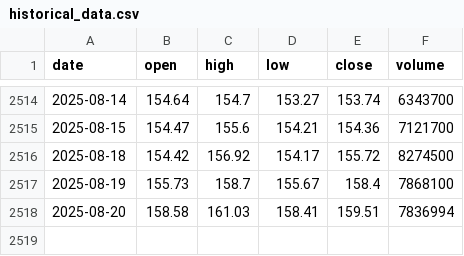
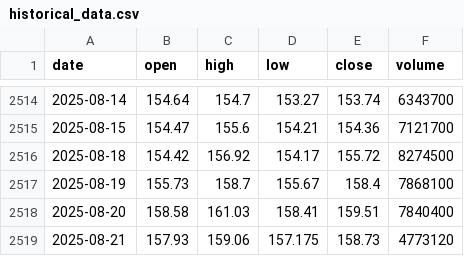
Before and after one commit to LukeGSW/AnalisiCiclica-VIX, a CSV file: data/PG/historical_data.csv, drawn as a sheet; only a part is shown, gaps mark what is left out.

```diff
--- a/data/PG/historical_data.csv
+++ b/data/PG/historical_data.csv
@@ -2517,2 +2517,3 @@ date,open,high,low,close,volume
 2025-08-19,155.73,158.7,155.67,158.4,7868100
-2025-08-20,158.58,161.03,158.41,159.51,7836994
+2025-08-20,158.58,161.03,158.41,159.51,7840400
+2025-08-21,157.93,159.06,157.175,158.73,4773120
```
Also changed, not shown: data/PG/signals.csv, 3 other files.
